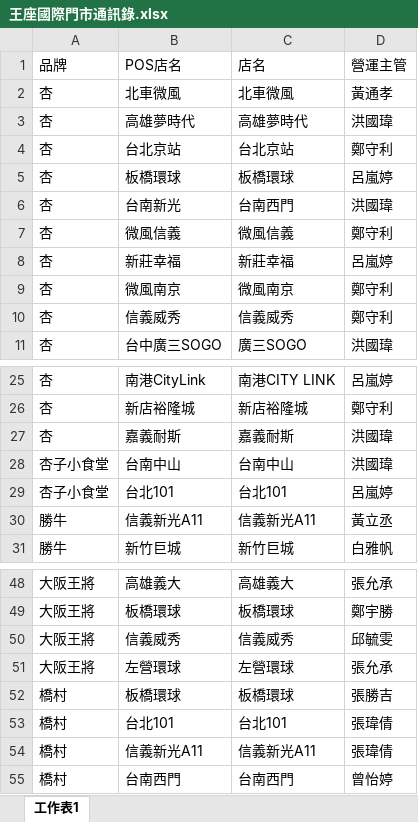
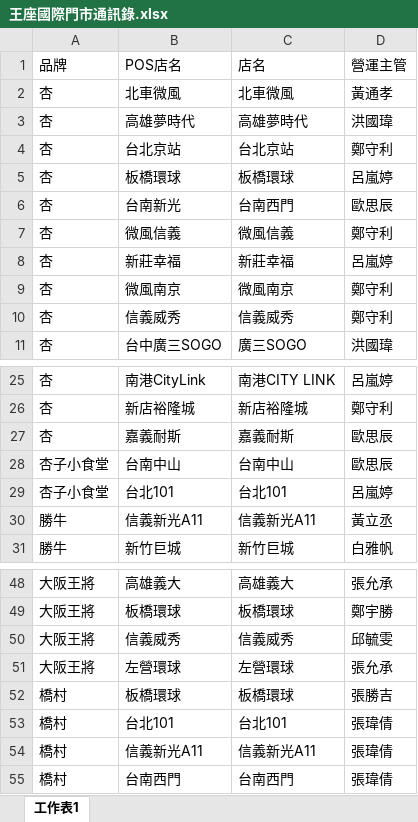
Before and after one commit to Victor-GuanChenHou/Repormail, an Excel workbook: 王座國際門市通訊錄.xlsx, sheet 工作表1, drawn as a sheet; only a part is shown, gaps mark what is left out; values as stored, in another font and other column widths than the file's, no borders; the diff names each change by its address in the sheet, - before the commit and + after, or states it on an @@ line.

Commit message:
modified:   "\345\257\204\351\200\201\351\203\265\344\273\266\351\200\232\350\250\212\351\214\204.xlsx" 	modified:   "\347\216\213\345\272\247\345\234\213\351\232\233\351\226\200\345\270\202\351\200\232\350\250\212\351\214\204.xlsx"

```diff
--- a/王座國際門市通訊錄.xlsx (sheet 工作表1)
+++ b/王座國際門市通訊錄.xlsx (sheet 工作表1)
-D6 (營運主管): 洪國瑋
+D6 (營運主管): 歐思辰
-D27:D28 (營運主管): 洪國瑋
+D27:D28 (營運主管): 歐思辰
-D55 (營運主管): 曾怡婷
+D55 (營運主管): 張瑋倩
```
Also changed, not shown: 寄送郵件通訊錄.xlsx.
